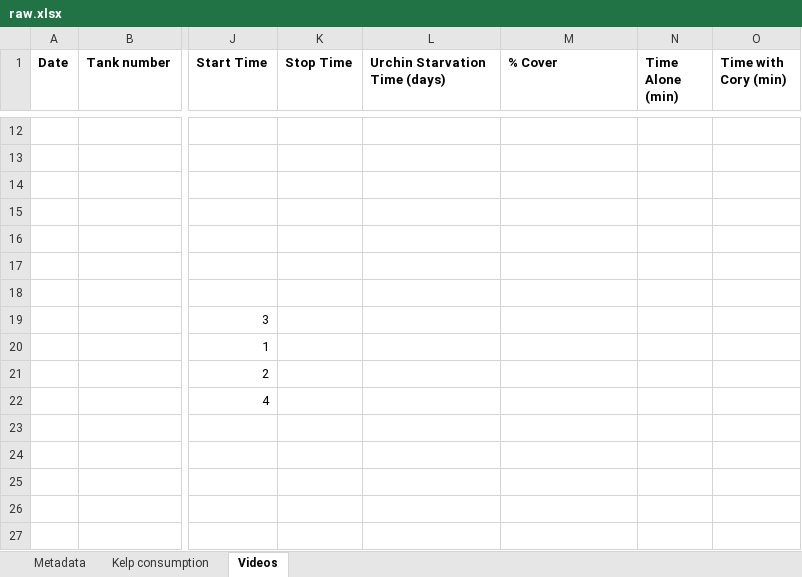
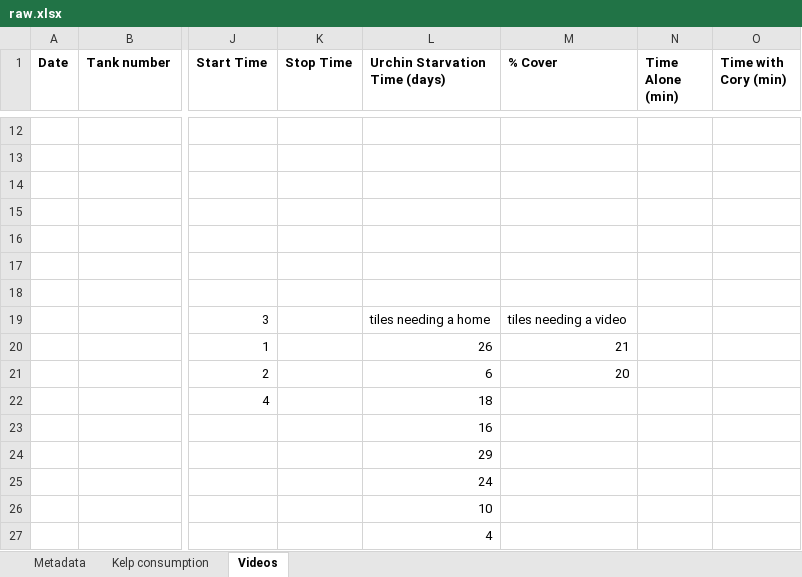
Before and after one commit to ameliaritger/Ritger-2019-Corynactis-urchin-deterrence, an Excel workbook: data/raw.xlsx, sheet Videos, drawn as a sheet; only a part is shown, gaps mark what is left out; values as stored, in another font and other column widths than the file's, no borders; rows hold the shown columns only; the diff names each change by its address in the sheet, - before the commit and + after, or states it on an @@ line.

```diff
--- a/data/raw.xlsx (sheet Videos)
+++ b/data/raw.xlsx (sheet Videos)
-L19 (Urchin Starvation Time (days)): (empty)
+L19 (Urchin Starvation Time (days)): tiles needing a home
-M19 (% Cover): (empty)
+M19 (% Cover): tiles needing a video
-L20 (Urchin Starvation Time (days)): (empty)
+L20 (Urchin Starvation Time (days)): 26
-M20 (% Cover): (empty)
+M20 (% Cover): 21
-L21 (Urchin Starvation Time (days)): (empty)
+L21 (Urchin Starvation Time (days)): 6
-M21 (% Cover): (empty)
+M21 (% Cover): 20
-L22 (Urchin Starvation Time (days)): (empty)
+L22 (Urchin Starvation Time (days)): 18
+row 23:  |  |  |  | 16
+row 24:  |  |  |  | 29
+row 25:  |  |  |  | 24
+row 26:  |  |  |  | 10
+row 27:  |  |  |  | 4
```
Also changed, not shown: sheet Kelp consumption, sheet Metadata, formulas that keep their value, 3 other files.
